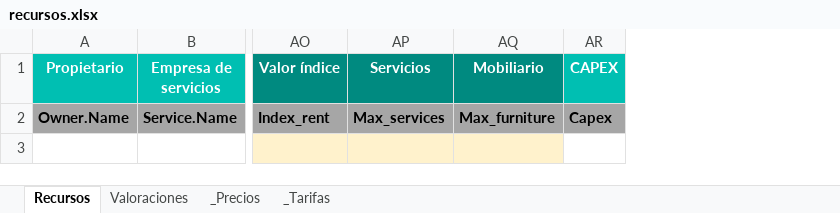
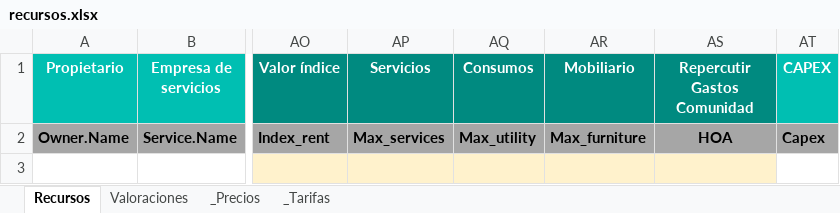
Before and after one commit to alejandro-andre/cotown-back, an Excel workbook: app/templates/report/recursos.xlsx, sheet Recursos, drawn as a sheet; only a part is shown, gaps mark what is left out; values as stored, in another font and other column widths than the file's, no borders; conditional formats not drawn; the diff names each change by its address in the sheet, - before the commit and + after, or states it on an @@ line.

```diff
--- a/app/templates/report/recursos.xlsx (sheet Recursos)
+++ b/app/templates/report/recursos.xlsx (sheet Recursos)
+column AQ (Consumos), row 2: Max_utility
+column AS (Repercutir Gastos Comunidad), row 2: HOA
```
Also changed, not shown: formulas that keep their value, 2 other files.
